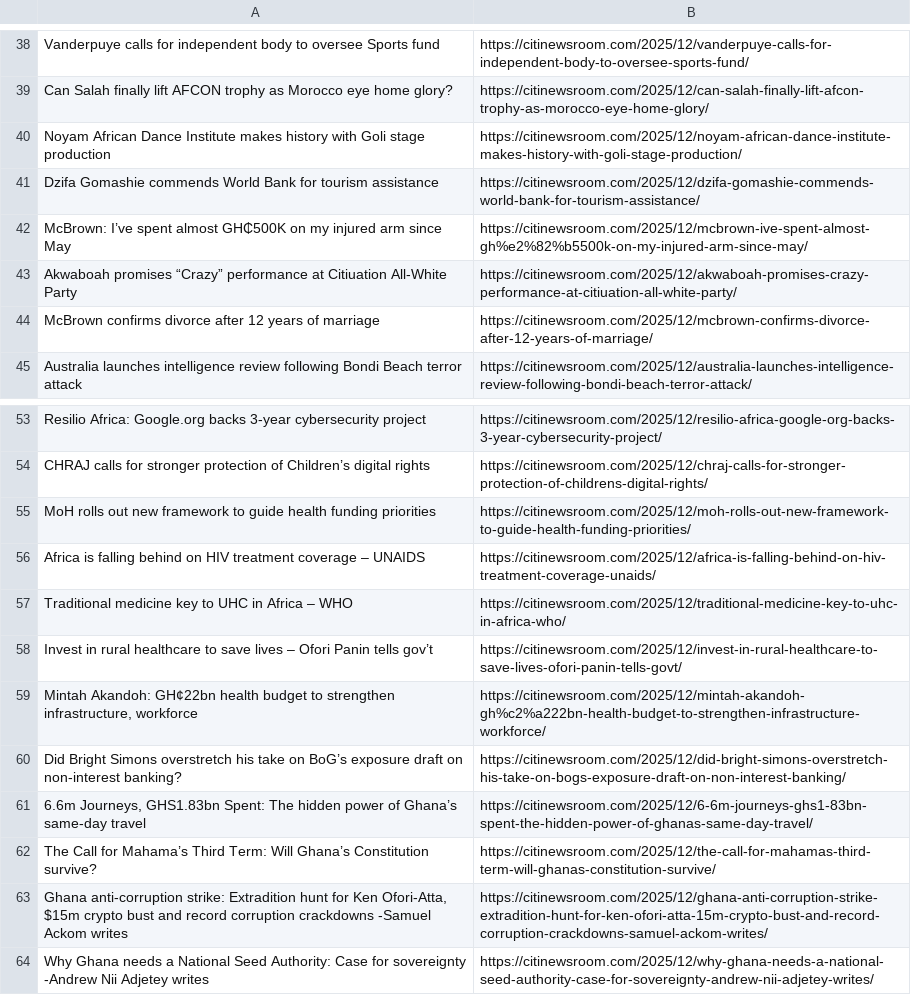
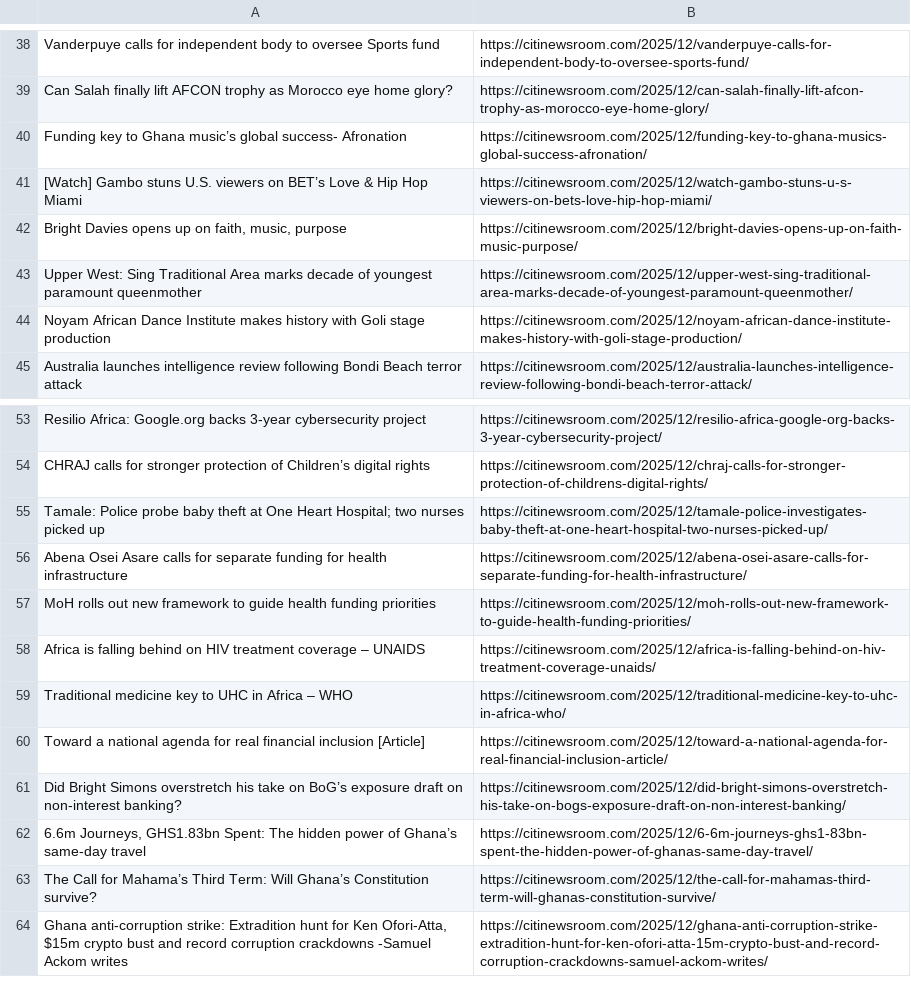
Before and after one commit to Annerquaye/citi-scraper, a CSV file: data/headlines.csv, drawn as a sheet; only a part is shown, gaps mark what is left out; removed rows and columns are numbered as before the commit, all else as after; the diff covers the shown part only; the diff names each change by its address in the sheet, - before the commit and + after, or states it on an @@ line.

```diff
--- a/data/headlines.csv
+++ b/data/headlines.csv
+row 40: Funding key to Ghana music’s global success- Afronation | https://citinewsroom.com/2025/12/funding-key-to-ghana-musics-global-success-afronation/
+row 41: [Watch] Gambo stuns U.S. viewers on BET’s Love & Hip Hop Miami | https://citinewsroom.com/2025/12/watch-gambo-stuns-u-s-viewers-on-bets-love-hip-hop-miami/
+row 42: Bright Davies opens up on faith, music, purpose | https://citinewsroom.com/2025/12/bright-davies-opens-up-on-faith-music-purpose/
+row 43: Upper West: Sing Traditional Area marks decade of youngest paramount queenmother | https://citinewsroom.com/2025/12/upper-west-sing-traditional-area-marks-decade-of-youngest-paramount-queenmother/
-row 41: Dzifa Gomashie commends World Bank for tourism assistance | https://citinewsroom.com/2025/12/dzifa-gomashie-commends-world-bank-for-tourism-assistance/
-row 42: McBrown: I’ve spent almost GH₵500K on my injured arm since May | https://citinewsroom.com/2025/12/mcbrown-ive-spent-almost-gh%e2%82%b5500k-on-my-injured-arm-since-may/
-row 43: Akwaboah promises “Crazy” performance at Citiuation All-White Party | https://citinewsroom.com/2025/12/akwaboah-promises-crazy-performance-at-citiuation-all-white-party/
-row 44: McBrown confirms divorce after 12 years of marriage | https://citinewsroom.com/2025/12/mcbrown-confirms-divorce-after-12-years-of-marriage/
+row 55: Tamale: Police probe baby theft at One Heart Hospital; two nurses picked up | https://citinewsroom.com/2025/12/tamale-police-investigates-baby-theft-at-one-heart-hospital-two-nurses-picked-up/
+row 56: Abena Osei Asare calls for separate funding for health infrastructure | https://citinewsroom.com/2025/12/abena-osei-asare-calls-for-separate-funding-for-health-infrastructure/
-row 58: Invest in rural healthcare to save lives – Ofori Panin tells gov’t | https://citinewsroom.com/2025/12/invest-in-rural-healthcare-to-save-lives-ofori-panin-tells-govt/
-row 59: Mintah Akandoh: GH¢22bn health budget to strengthen infrastructure, workforce | https://citinewsroom.com/2025/12/mintah-akandoh-gh%c2%a222bn-health-budget-to-strengthen-infrastructure-workforce/
+row 60: Toward a national agenda for real financial inclusion [Article] | https://citinewsroom.com/2025/12/toward-a-national-agenda-for-real-financial-inclusion-article/
-row 64: Why Ghana needs a National Seed Authority: Case for sovereignty -Andrew Nii Adjetey writes | https://citinewsroom.com/2025/12/why-ghana-needs-a-national-seed-authority-case-for-sovereignty-andrew-nii-adjetey-writes/
```
Also changed, not shown: 28 added rows and 28 removed rows elsewhere in this file.
